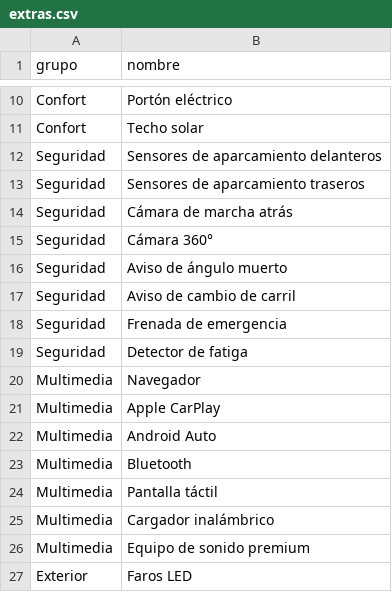
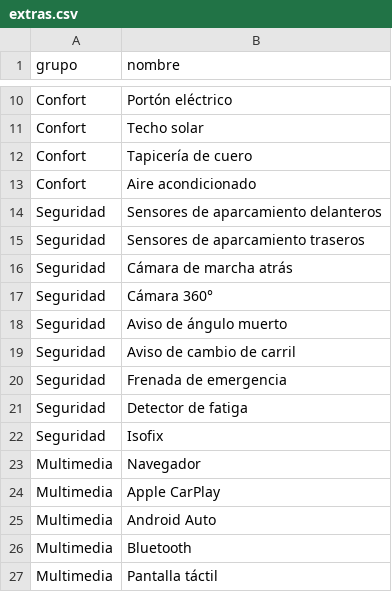
Before and after one commit to ItsVaguayo/ProService-Rubi, a CSV file: docs/datos/extras.csv, drawn as a sheet; only a part is shown, gaps mark what is left out; the shorter side is filled out with more unchanged rows; the diff names each change by its address in the sheet, - before the commit and + after, or states it on an @@ line.

```diff
--- a/docs/datos/extras.csv
+++ b/docs/datos/extras.csv
+row 12: Confort | Tapicería de cuero
+row 13: Confort | Aire acondicionado
+row 22: Seguridad | Isofix
```
